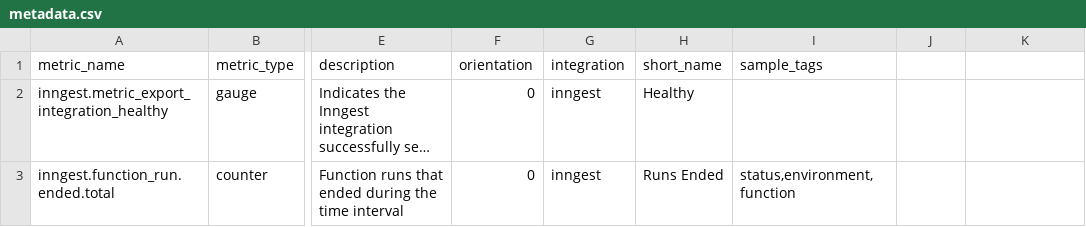
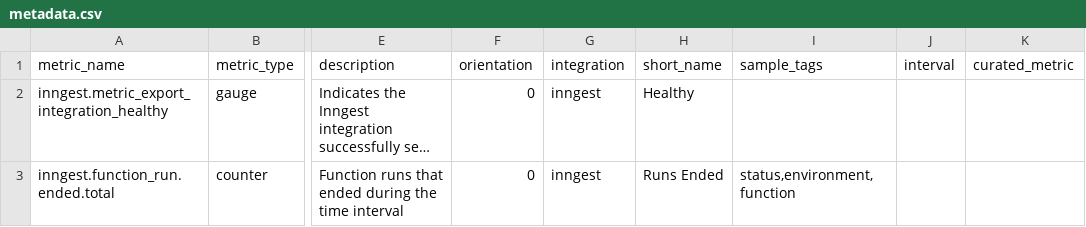
Before and after one commit to DataDog/integrations-extras, a CSV file: inngest/metadata.csv, drawn as a sheet; only a part is shown, gaps mark what is left out; long unchanged cells end in …; the diff names each change by its address in the sheet, - before the commit and + after, or states it on an @@ line.

```diff
--- a/inngest/metadata.csv
+++ b/inngest/metadata.csv
-J1: (empty)
+J1: interval
-K1: (empty)
+K1: curated_metric
```
